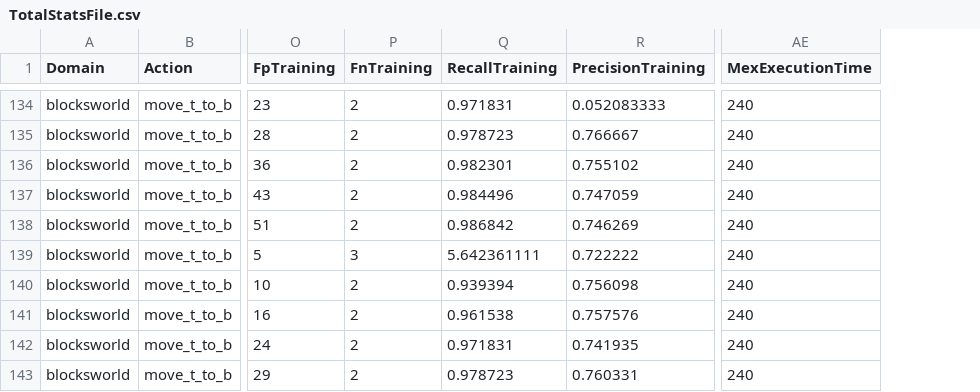
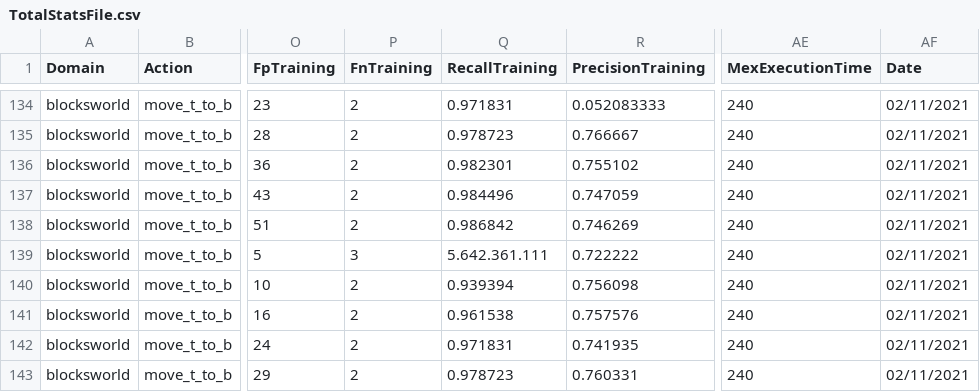
Before and after one commit to theodor349/P5-Big-Black-Container, a CSV file: BBC/TotalStatsFile.csv, drawn as a sheet; only a part is shown, gaps mark what is left out; the diff covers the shown part only; the diff names each change by its address in the sheet, - before the commit and + after, or states it on an @@ line.

Commit message:
Dates on stats

```diff
--- a/BBC/TotalStatsFile.csv
+++ b/BBC/TotalStatsFile.csv
+column AF (Date), rows 134-143: all 02/11/2021
-Q139 (RecallTraining): 5.642361111
+Q139 (RecallTraining): 5.642.361.111
```
Also changed, not shown: 6 edited cells elsewhere in this file.
